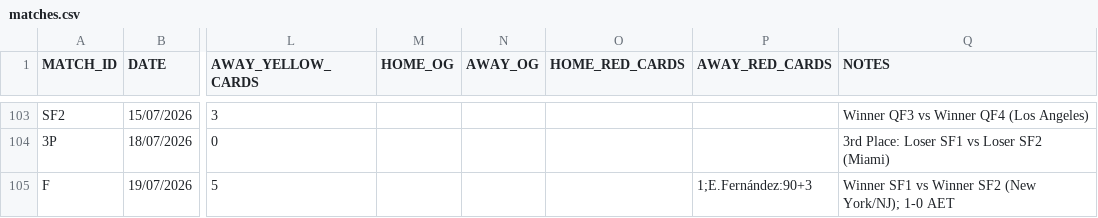
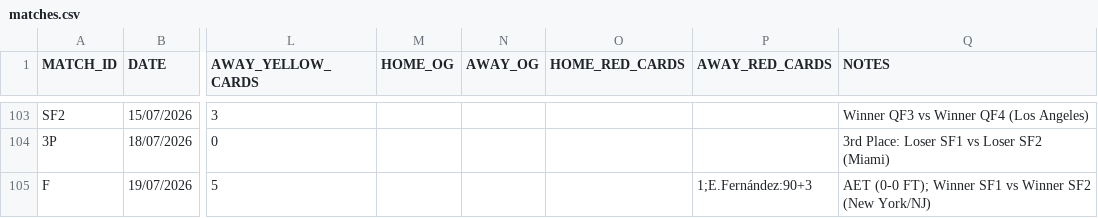
Before and after one commit to AdamJSc/sweepstake-markup-generator, a CSV file: domain/data/tournaments/2026-fifa-world-cup/matches.csv, drawn as a sheet; only a part is shown, gaps mark what is left out; the diff names each change by its address in the sheet, - before the commit and + after, or states it on an @@ line.

Commit message:
chore: add aet to wc final result

```diff
--- a/domain/data/tournaments/2026-fifa-world-cup/matches.csv
+++ b/domain/data/tournaments/2026-fifa-world-cup/matches.csv
-Q105 (NOTES): Winner SF1 vs Winner SF2 (New York/NJ); 1-0 AET
+Q105 (NOTES): AET (0-0 FT); Winner SF1 vs Winner SF2 (New York/NJ)
```
